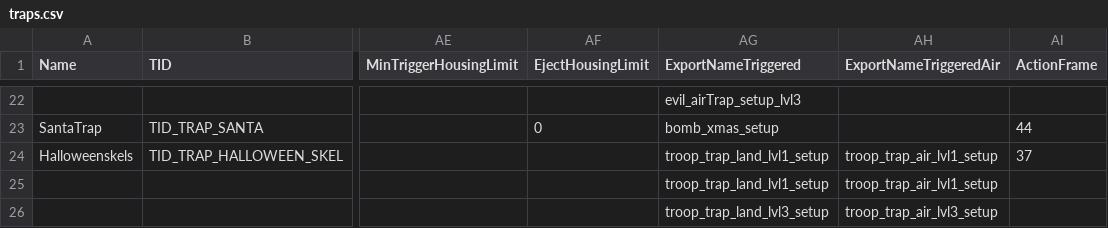
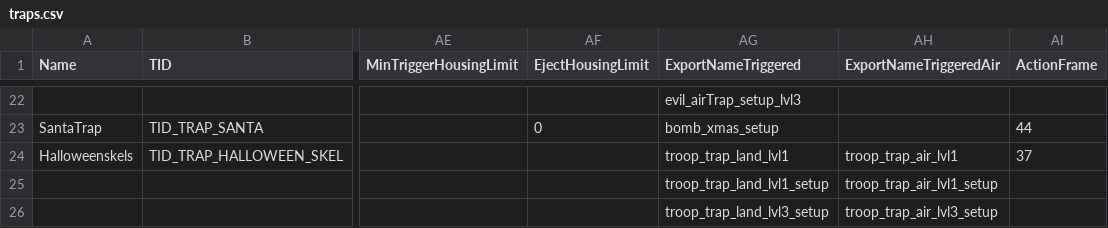
Before and after one commit to MrNobody97/CsvMod, a CSV file: conf/logic/traps.csv, drawn as a sheet; only a part is shown, gaps mark what is left out; the diff names each change by its address in the sheet, - before the commit and + after, or states it on an @@ line.

```diff
--- a/conf/logic/traps.csv
+++ b/conf/logic/traps.csv
-AG24 (ExportNameTriggered): troop_trap_land_lvl1_setup
+AG24 (ExportNameTriggered): troop_trap_land_lvl1
-AH24 (ExportNameTriggeredAir): troop_trap_air_lvl1_setup
+AH24 (ExportNameTriggeredAir): troop_trap_air_lvl1
```
Also changed, not shown: conf/csv/client_globals.lowgfx_off.csv, conf/csv/client_globals.lowgfx_on.csv, 4 other files.
